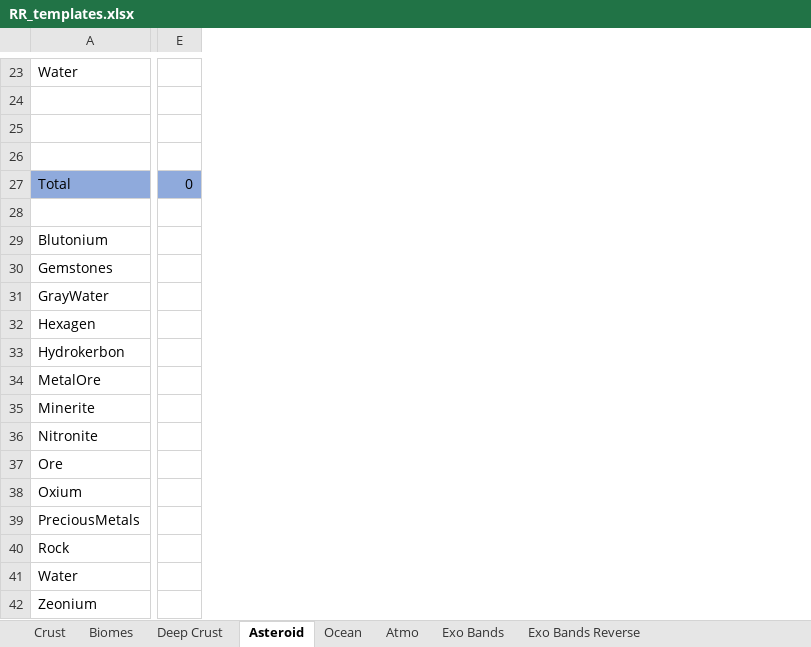
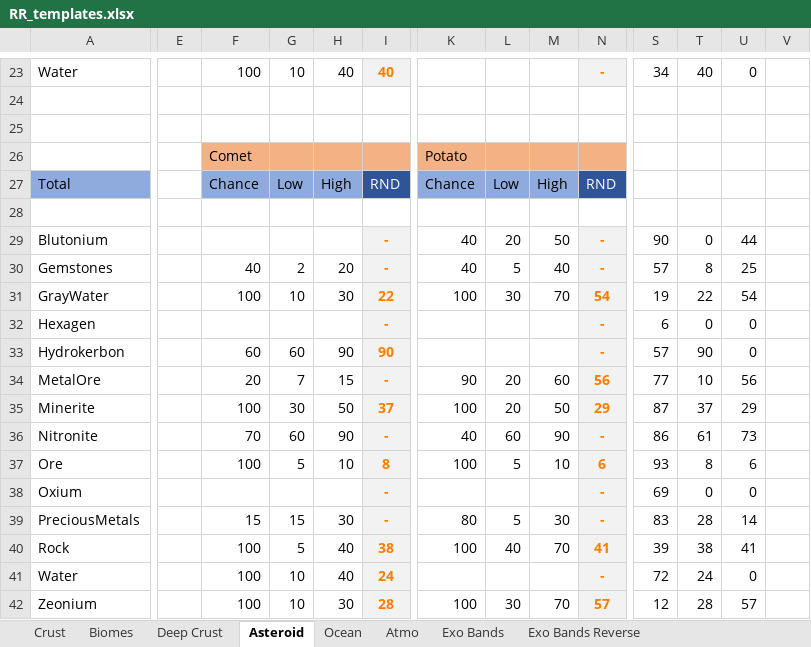
Before and after one commit to JadeOfMaar/RationalResources, an Excel workbook: RR_templates.xlsx, sheet Asteroid, drawn as a sheet; only a part is shown, gaps mark what is left out; values as stored, in another font and other column widths than the file's, no borders; addresses are those after the commit; rows hold the shown columns only; the diff covers the shown part only; the diff names each change by its address in the sheet, - before the commit and + after, or states it on an @@ line.

```diff
--- a/RR_templates.xlsx (sheet Asteroid)
+++ b/RR_templates.xlsx (sheet Asteroid)
+column E, empty
+column F, rows 23-42: 100 |  |  | Comet | Chance |  |  | 40 | 100 |  | 60 | 20 | 100 | 70 | 100 |  | 15 | 100 | 100 | 100
+column H, rows 23-42: 40 |  |  |  | High |  |  | 20 | 30 |  | 90 | 15 | 50 | 90 | 10 |  | 30 | 40 | 40 | 30
+column I, rows 23-42: 40 |  |  |  | RND |  | - | - | 22 | - | 90 | - | 37 | - | 8 | - | - | 38 | 24 | 28
+column K, rows 26-42: Potato | Chance |  | 40 | 40 | 100 |  |  | 90 | 100 | 40 | 100 |  | 80 | 100 |  | 100
+column L, rows 27-42: Low |  | 20 | 5 | 30 |  |  | 20 | 20 | 60 | 5 |  | 5 | 40 |  | 30
+column M, rows 27-42: High |  | 50 | 40 | 70 |  |  | 60 | 50 | 90 | 10 |  | 30 | 70 |  | 70
+column N, rows 23-42: - |  |  |  | RND |  | - | - | 54 | - | - | 56 | 29 | - | 6 | - | - | 41 | - | 57
+column S, rows 23-42: 34 |  |  |  |  |  | 90 | 57 | 19 | 6 | 57 | 77 | 87 | 86 | 93 | 69 | 83 | 39 | 72 | 12
+column T, rows 23-42: 40 |  |  |  |  |  | 0 | 8 | 22 | 0 | 90 | 10 | 37 | 61 | 8 | 0 | 28 | 38 | 24 | 28
+column U, rows 23-42: 0 |  |  |  |  |  | 44 | 25 | 54 | 0 | 0 | 56 | 29 | 73 | 6 | 0 | 14 | 41 | 0 | 57
+column V, empty
-G23: (empty)
+G23: 10
-row 26: (empty)
+row 26:  |  | Comet |  |  |  | Potato
-G26 fill: none
+G26 fill: #F4B183
-G27: 0
+G27: Low
-G30: (empty)
+G30: 2
-G31: (empty)
+G31: 10
-G33: (empty)
+G33: 60
-G34: (empty)
+G34: 7
-G35: (empty)
+G35: 30
-G36: (empty)
+G36: 60
-G37: (empty)
+G37: 5
-G39: (empty)
+G39: 15
-G40: (empty)
+G40: 5
-G41:G42: (empty)
+G41:G42: 10
```
Also changed, not shown: 5 added columns and 19 edited cells elsewhere in this sheet, RR_ISRU.xlsx.
